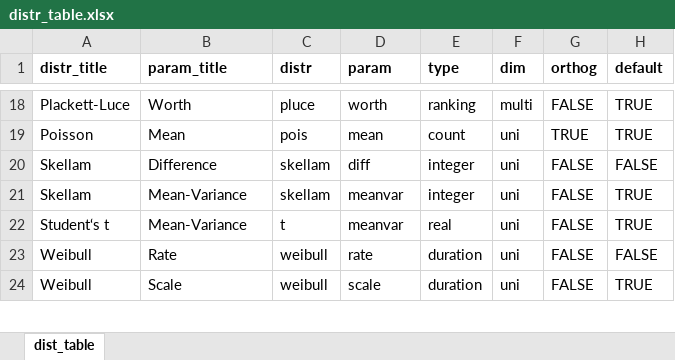
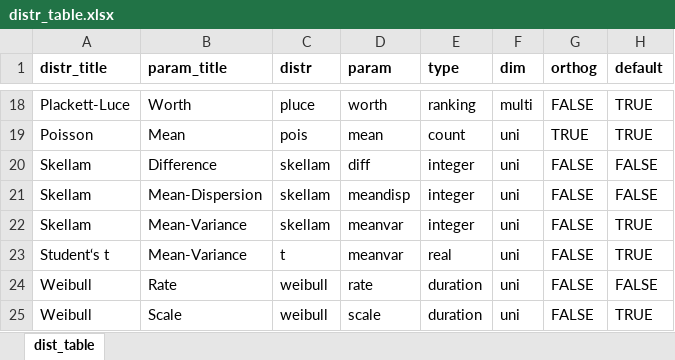
Before and after one commit to vladimirholy/gasmodel, an Excel workbook: data-raw/distr_table.xlsx, sheet dist_table, drawn as a sheet; only a part is shown, gaps mark what is left out; values as stored, in another font and other column widths than the file's, no borders; charts and pictures not drawn; the diff names each change by its address in the sheet, - before the commit and + after, or states it on an @@ line.

Commit message:
Adding the mean-dispersion parametrization to the Skellam distribution

```diff
--- a/data-raw/distr_table.xlsx (sheet dist_table)
+++ b/data-raw/distr_table.xlsx (sheet dist_table)
+row 21: Skellam | Mean-Dispersion | skellam | meandisp | integer | uni | FALSE | FALSE
```
Also changed, not shown: 3 other files.
